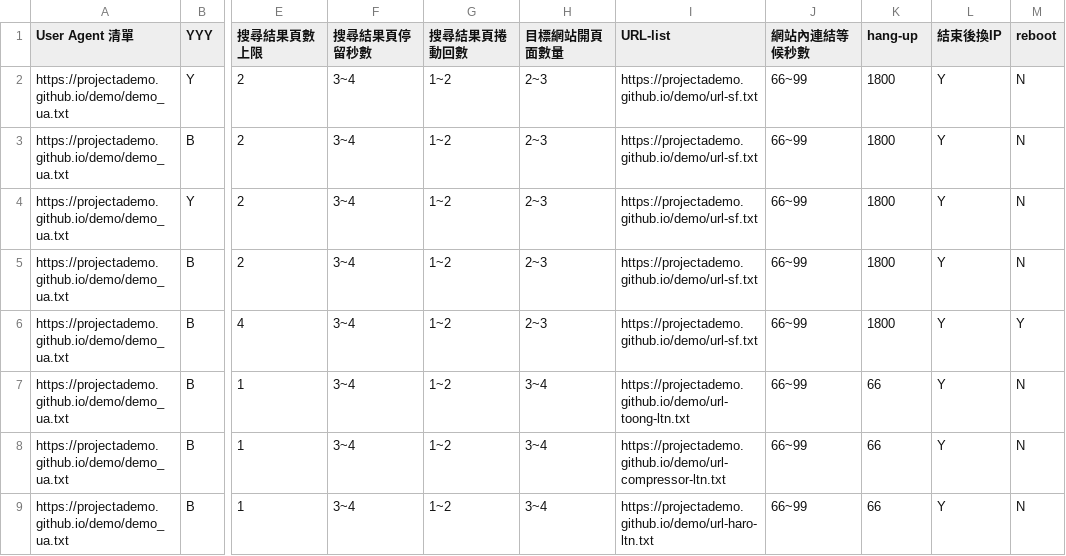
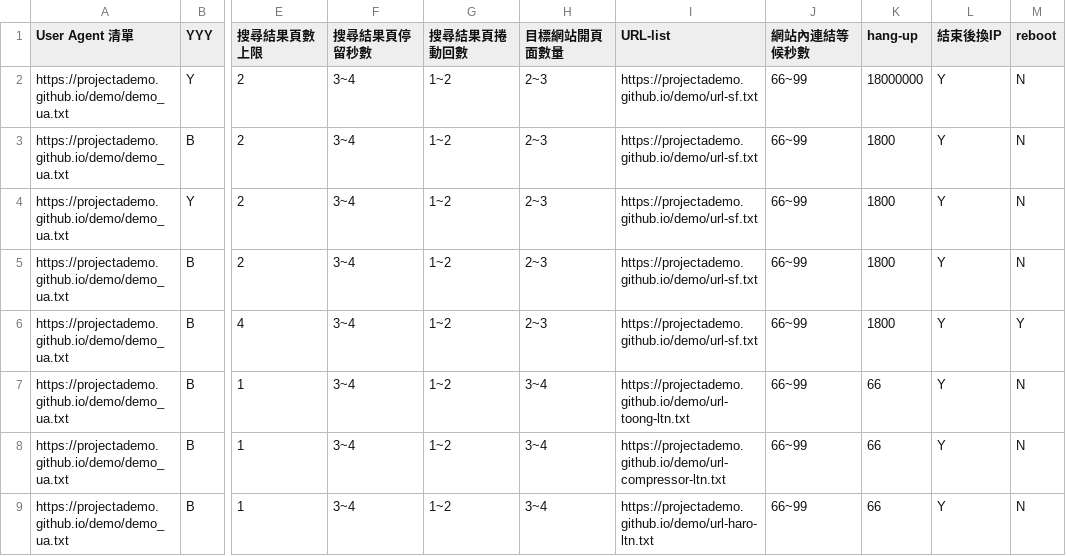
Before and after one commit to projectAdemo/demo, a CSV file: demo.csv, drawn as a sheet; only a part is shown, gaps mark what is left out; the diff names each change by its address in the sheet, - before the commit and + after, or states it on an @@ line.

Commit message:
Update demo.csv

```diff
--- a/demo.csv
+++ b/demo.csv
-K2 (hang-up): 1800
+K2 (hang-up): 18000000
```
